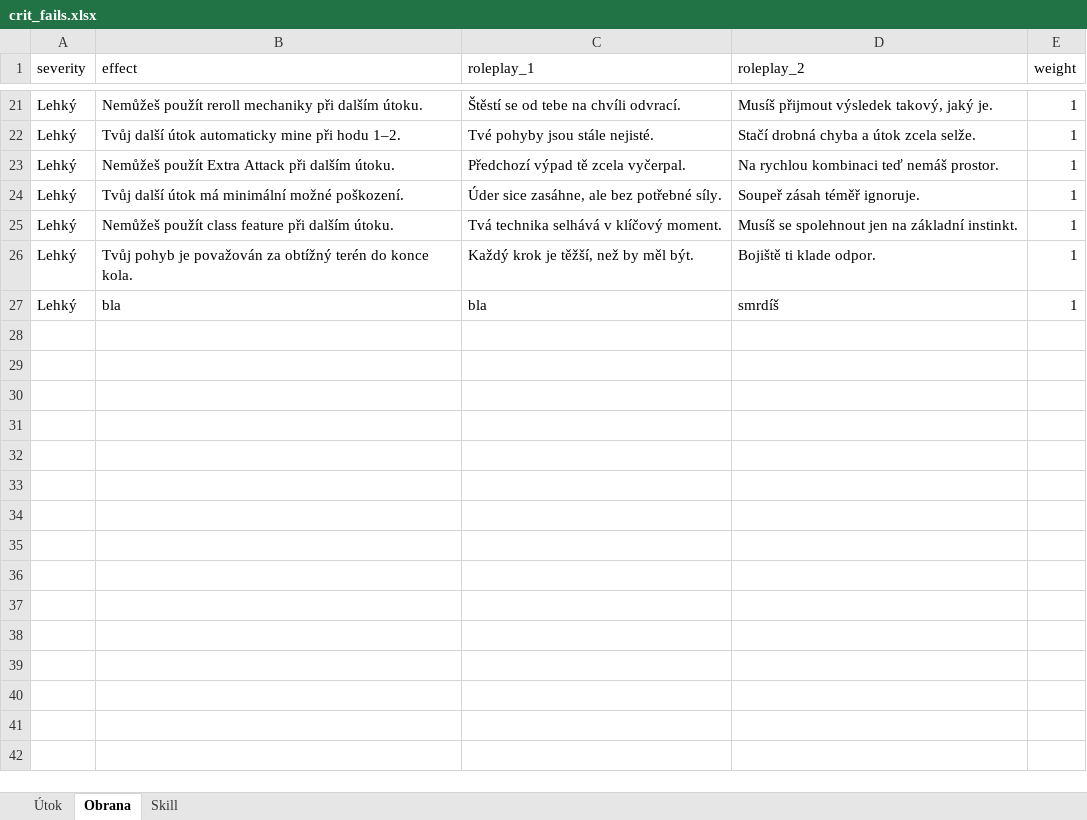
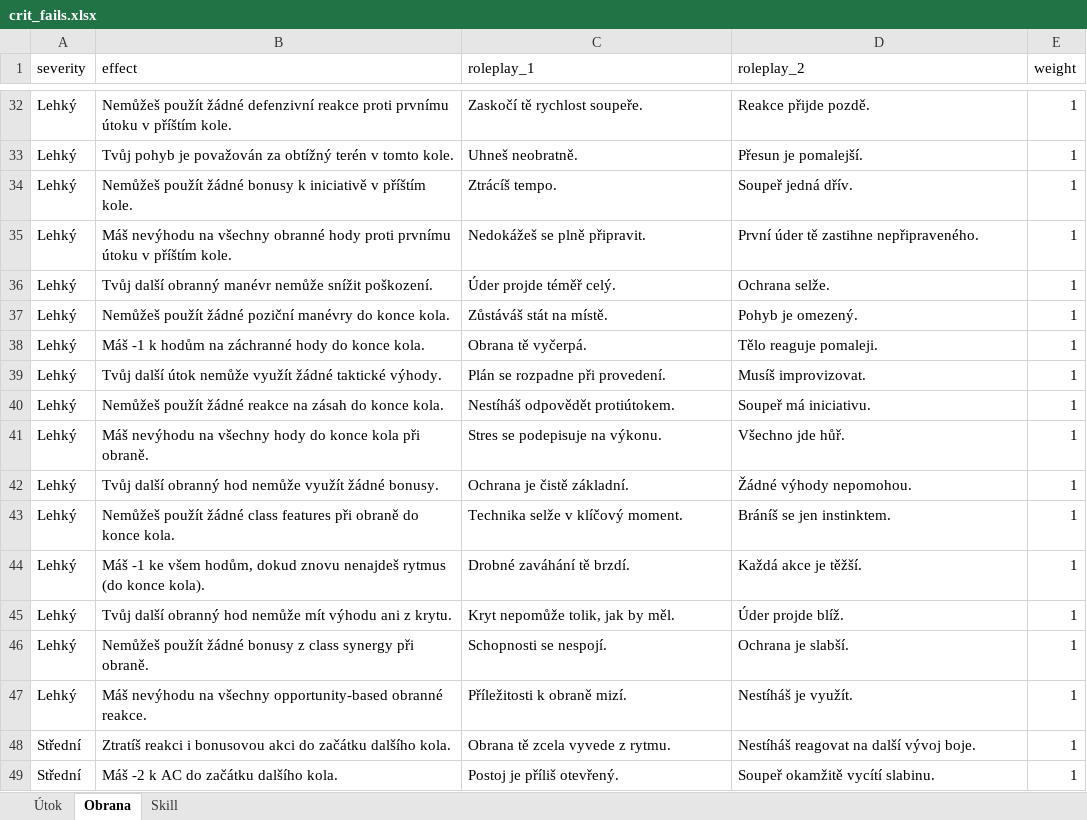
Before and after one commit to Leechesen/dnd-crit-fail-generator, an Excel workbook: crit_fails.xlsx, sheet Obrana, drawn as a sheet; only a part is shown, gaps mark what is left out; values as stored, in another font and other column widths than the file's, no borders; addresses are those after the commit; the diff covers the shown part only; the diff names each change by its address in the sheet, - before the commit and + after, or states it on an @@ line.

```diff
--- a/crit_fails.xlsx (sheet Obrana)
+++ b/crit_fails.xlsx (sheet Obrana)
-B32 (effect): Nemůžeš použít reroll mechaniky při dalším útoku.
+B32 (effect): Nemůžeš použít žádné defenzivní reakce proti prvnímu útoku v příštím kole.
-C32 (roleplay_1): Štěstí se od tebe na chvíli odvrací.
+C32 (roleplay_1): Zaskočí tě rychlost soupeře.
-D32 (roleplay_2): Musíš přijmout výsledek takový, jaký je.
+D32 (roleplay_2): Reakce přijde pozdě.
+row 33: Lehký | Tvůj pohyb je považován za obtížný terén v tomto kole. | Uhneš neobratně. | Přesun je pomalejší. | 1
+row 34: Lehký | Nemůžeš použít žádné bonusy k iniciativě v příštím kole. | Ztrácíš tempo. | Soupeř jedná dřív. | 1
-B35 (effect): Tvůj další útok automaticky mine při hodu 1–2.
+B35 (effect): Máš nevýhodu na všechny obranné hody proti prvnímu útoku v příštím kole.
-C35 (roleplay_1): Tvé pohyby jsou stále nejisté.
+C35 (roleplay_1): Nedokážeš se plně připravit.
-D35 (roleplay_2): Stačí drobná chyba a útok zcela selže.
+D35 (roleplay_2): První úder tě zastihne nepřipraveného.
-B36 (effect): Nemůžeš použít Extra Attack při dalším útoku.
+B36 (effect): Tvůj další obranný manévr nemůže snížit poškození.
-C36 (roleplay_1): Předchozí výpad tě zcela vyčerpal.
+C36 (roleplay_1): Úder projde téměř celý.
-D36 (roleplay_2): Na rychlou kombinaci teď nemáš prostor.
+D36 (roleplay_2): Ochrana selže.
+row 37: Lehký | Nemůžeš použít žádné poziční manévry do konce kola. | Zůstáváš stát na místě. | Pohyb je omezený. | 1
+row 38: Lehký | Máš -1 k hodům na záchranné hody do konce kola. | Obrana tě vyčerpá. | Tělo reaguje pomaleji. | 1
-B39 (effect): …další útok má minimální možné poškození.
+B39 (effect): …další útok nemůže využít žádné taktické výhody.
-C39 (roleplay_1): Úder sice zasáhne, ale bez potřebné síly.
+C39 (roleplay_1): Plán se rozpadne při provedení.
-D39 (roleplay_2): Soupeř zásah téměř ignoruje.
+D39 (roleplay_2): Musíš improvizovat.
+row 40: Lehký | Nemůžeš použít žádné reakce na zásah do konce kola. | Nestíháš odpovědět protiútokem. | Soupeř má iniciativu. | 1
+row 41: Lehký | Máš nevýhodu na všechny hody do konce kola při obraně. | Stres se podepisuje na výkonu. | Všechno jde hůř. | 1
+row 42: Lehký | Tvůj další obranný hod nemůže využít žádné bonusy. | Ochrana je čistě základní. | Žádné výhody nepomohou. | 1
-B43 (effect): Nemůžeš použít class feature při dalším útoku.
+B43 (effect): Nemůžeš použít žádné class features při obraně do konce kola.
-C43 (roleplay_1): Tvá technika selhává v klíčový moment.
+C43 (roleplay_1): Technika selže v klíčový moment.
-D43 (roleplay_2): Musíš se spolehnout jen na základní instinkt.
+D43 (roleplay_2): Bráníš se jen instinktem.
+row 44: Lehký | Máš -1 ke všem hodům, dokud znovu nenajdeš rytmus (do konce kola). | Drobné zaváhání tě brzdí. | Každá akce je těžší. | 1
-B45 (effect): Tvůj pohyb je považován za obtížný terén do konce kola.
+B45 (effect): Tvůj další obranný hod nemůže mít výhodu ani z krytu.
-C45 (roleplay_1): Každý krok je těžší, než by měl být.
+C45 (roleplay_1): Kryt nepomůže tolik, jak by měl.
-D45 (roleplay_2): Bojiště ti klade odpor.
+D45 (roleplay_2): Úder projde blíž.
-B46 (effect): bla
+B46 (effect): Nemůžeš použít žádné bonusy z class synergy při obraně.
-C46 (roleplay_1): bla
+C46 (roleplay_1): Schopnosti se nespojí.
-D46 (roleplay_2): smrdíš
+D46 (roleplay_2): Ochrana je slabší.
+row 47: Lehký | Máš nevýhodu na všechny opportunity-based obranné reakce. | Příležitosti k obraně mizí. | Nestíháš je využít. | 1
+row 48: Střední | Ztratíš reakci i bonusovou akci do začátku dalšího kola. | Obrana tě zcela vyvede z rytmu. | Nestíháš reagovat na další vývoj boje. | 1
+row 49: Střední | Máš -2 k AC do začátku dalšího kola. | Postoj je příliš otevřený. | Soupeř okamžitě vycítí slabinu. | 1
```
Also changed, not shown: 99 added rows and 54 edited cells elsewhere in this sheet, sheet Skill, sheet Útok.
